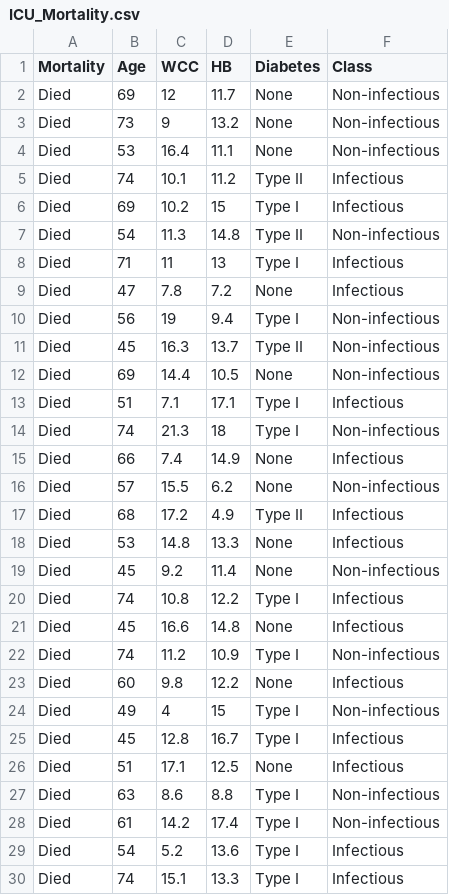
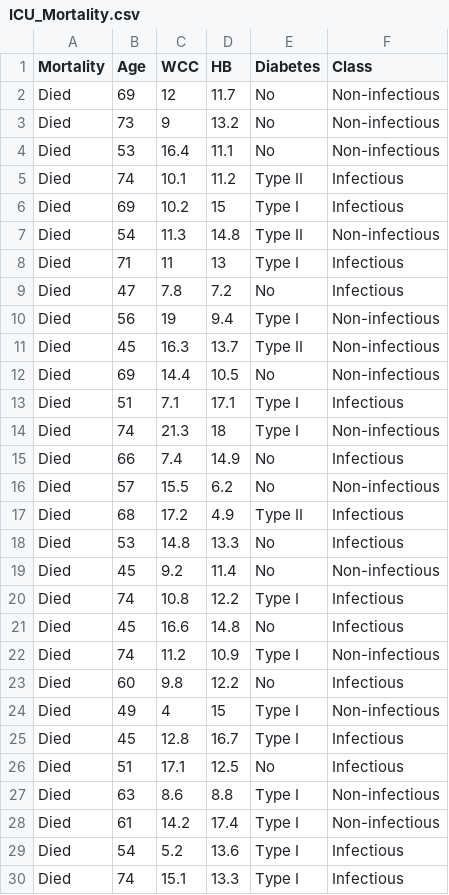
Before and after one commit to juanklopper/ClaudeCodeWebForDataAnalysis, a CSV file: ICU_Mortality.csv, drawn as a sheet; only a part is shown; the diff covers the shown part only.

```diff
--- a/ICU_Mortality.csv
+++ b/ICU_Mortality.csv
@@ -1,5 +1,5 @@
 Mortality,Age,WCC,HB,Diabetes,Class
-Died,69,12,11.7,None,Non-infectious
-Died,73,9,13.2,None,Non-infectious
-Died,53,16.4,11.1,None,Non-infectious
+Died,69,12,11.7,No,Non-infectious
+Died,73,9,13.2,No,Non-infectious
+Died,53,16.4,11.1,No,Non-infectious
 Died,74,10.1,11.2,Type II,Infectious
@@ -8,20 +8,20 @@ Died,54,11.3,14.8,Type II,Non-infectious
 Died,71,11,13,Type I,Infectious
-Died,47,7.8,7.2,None,Infectious
+Died,47,7.8,7.2,No,Infectious
 Died,56,19,9.4,Type I,Non-infectious
 Died,45,16.3,13.7,Type II,Non-infectious
-Died,69,14.4,10.5,None,Non-infectious
+Died,69,14.4,10.5,No,Non-infectious
 Died,51,7.1,17.1,Type I,Infectious
 Died,74,21.3,18,Type I,Non-infectious
-Died,66,7.4,14.9,None,Infectious
-Died,57,15.5,6.2,None,Non-infectious
+Died,66,7.4,14.9,No,Infectious
+Died,57,15.5,6.2,No,Non-infectious
 Died,68,17.2,4.9,Type II,Infectious
-Died,53,14.8,13.3,None,Infectious
-Died,45,9.2,11.4,None,Non-infectious
+Died,53,14.8,13.3,No,Infectious
+Died,45,9.2,11.4,No,Non-infectious
 Died,74,10.8,12.2,Type I,Infectious
-Died,45,16.6,14.8,None,Infectious
+Died,45,16.6,14.8,No,Infectious
 Died,74,11.2,10.9,Type I,Non-infectious
-Died,60,9.8,12.2,None,Infectious
+Died,60,9.8,12.2,No,Infectious
 Died,49,4,15,Type I,Non-infectious
 Died,45,12.8,16.7,Type I,Infectious
-Died,51,17.1,12.5,None,Infectious
+Died,51,17.1,12.5,No,Infectious
 Died,63,8.6,8.8,Type I,Non-infectious
```
Also changed, not shown: 86 edited cells elsewhere in this file, 2 other files.
